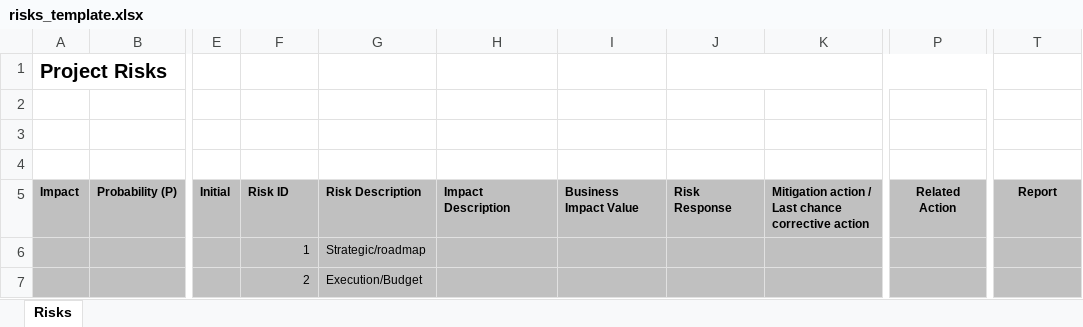
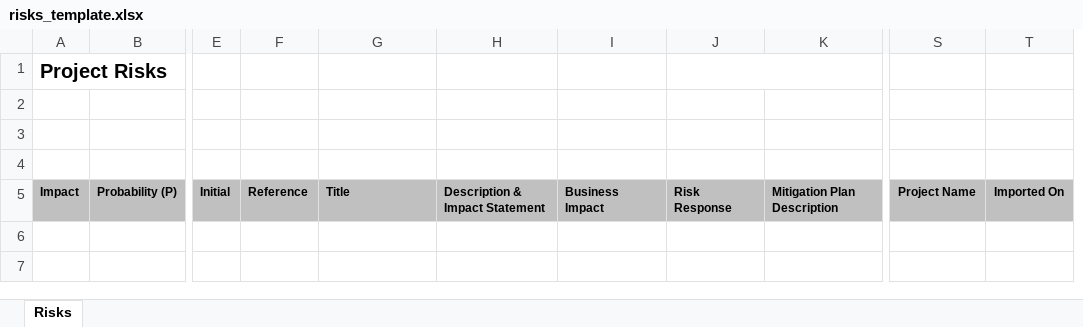
Before and after one commit to TheDiamondDoge/management_board_file_processors, an Excel workbook: excellProcessors/risksFileProcessor/src/main/resources/risks_template.xlsx, sheet Risks, drawn as a sheet; only a part is shown, gaps mark what is left out; values as stored, in another font and other column widths than the file's, no borders; conditional formats not drawn; removed rows and columns are numbered as before the commit, all else as after; rows hold the shown columns only; ↵ is a line break in a cell; the diff names each change by its address in the sheet, - before the commit and + after, or states it on an @@ line.

Commit message:
xls risks export

```diff
--- a/excellProcessors/risksFileProcessor/src/main/resources/risks_template.xlsx (sheet Risks)
+++ b/excellProcessors/risksFileProcessor/src/main/resources/risks_template.xlsx (sheet Risks)
-column P, row 5: Related Action
+column S, row 5: Project Name
-F5: Risk ID
+F5: Reference
-G5: Risk Description
+G5: Title
-H5: Impact Description
+H5: Description & Impact Statement
-I5: Business Impact Value
+I5: Business Impact
-K5: Mitigation action / ↵ Last chance corrective action
+K5: Mitigation Plan Description
-T5: Report
+T5: Imported On
-row 6:  |  |  | 1 | Strategic/roadmap
-row 7:  |  |  | 2 | Execution/Budget
```
Also changed, not shown: 2 other files.
